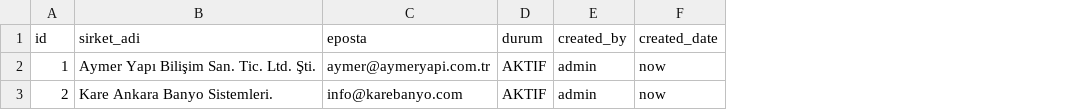
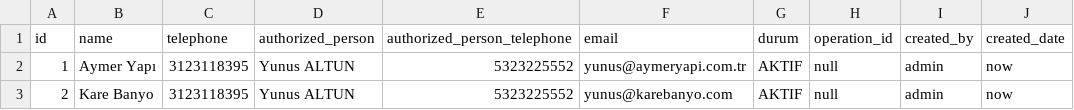
Before and after one commit to emrealtun5444/sirketimceptebackend, a CSV file: backend/src/main/resources/liquibase/data/sirket.csv, drawn as a sheet; removed rows and columns are numbered as before the commit, all else as after; the diff names each change by its address in the sheet, - before the commit and + after, or states it on an @@ line.

```diff
--- a/backend/src/main/resources/liquibase/data/sirket.csv
+++ b/backend/src/main/resources/liquibase/data/sirket.csv
-column B (sirket_adi), rows 2-3: Aymer Yapı Bilişim San. Tic. Ltd. Şti. | Kare Ankara Banyo Sistemleri.
-column C (eposta), rows 2-3: aymer@aymeryapi.com.tr | info@karebanyo.com
+column B (name), rows 2-3: Aymer Yapı | Kare Banyo
+column C (telephone), rows 2-3: 3123118395 | 3123118395
+column D (authorized_person), rows 2-3: Yunus ALTUN | Yunus ALTUN
+column E (authorized_person_telephone), rows 2-3: 5323225552 | 5323225552
+column F (email), rows 2-3: yunus@aymeryapi.com.tr | yunus@karebanyo.com
+column H (operation_id), rows 2-3: null | null
```
Also changed, not shown: 26 other files.
